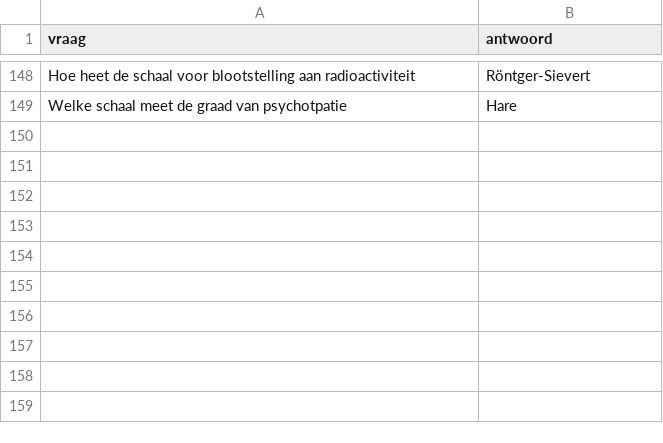
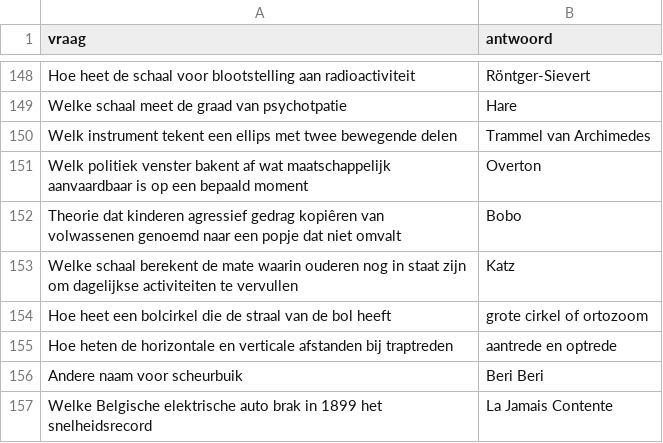
Before and after one commit to DieterVerhofstadt/quizapp, a CSV file: csv/wetenschap.csv, drawn as a sheet; only a part is shown, gaps mark what is left out; the diff names each change by its address in the sheet, - before the commit and + after, or states it on an @@ line.

Commit message:
Update wetenschap.csv

```diff
--- a/csv/wetenschap.csv
+++ b/csv/wetenschap.csv
+row 150: Welk instrument tekent een ellips met twee bewegende delen | Trammel van Archimedes
+row 151: Welk politiek venster bakent af wat maatschappelijk aanvaardbaar is op een bepaald moment | Overton
+row 152: Theorie dat kinderen agressief gedrag kopiêren van volwassenen genoemd naar een popje dat niet omvalt | Bobo
+row 153: Welke schaal berekent de mate waarin ouderen nog in staat zijn om dagelijkse activiteiten te vervullen | Katz
+row 154: Hoe heet een bolcirkel die de straal van de bol heeft | grote cirkel of ortozoom
+row 155: Hoe heten de horizontale en verticale afstanden bij traptreden | aantrede en optrede
+row 156: Andere naam voor scheurbuik | Beri Beri
+row 157: Welke Belgische elektrische auto brak in 1899 het snelheidsrecord | La Jamais Contente
```
